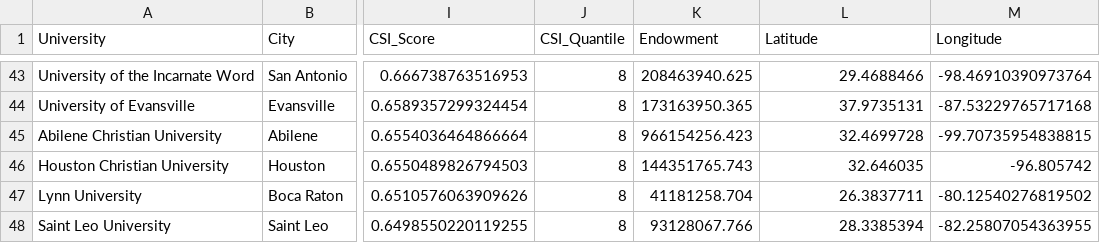
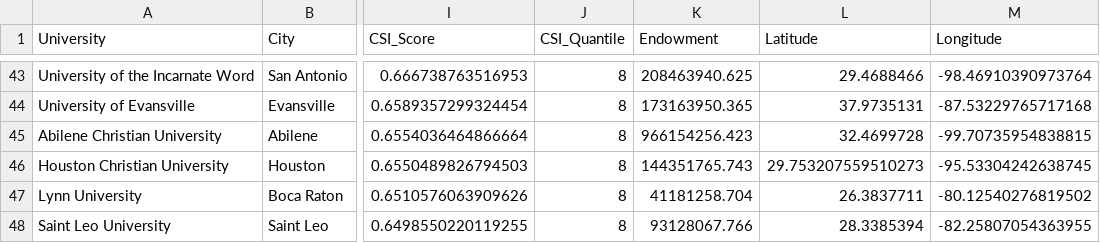
Before and after one commit to hatingonhaters/faith_map, a CSV file: docs/religious_university_map_data.csv, drawn as a sheet; only a part is shown, gaps mark what is left out; the diff names each change by its address in the sheet, - before the commit and + after, or states it on an @@ line.

Commit message:
Update religious_university_map_data.csv

```diff
--- a/docs/religious_university_map_data.csv
+++ b/docs/religious_university_map_data.csv
-L46 (Latitude): 32.646035
+L46 (Latitude): 29.753207559510273
-M46 (Longitude): -96.805742
+M46 (Longitude): -95.53304242638745
```
